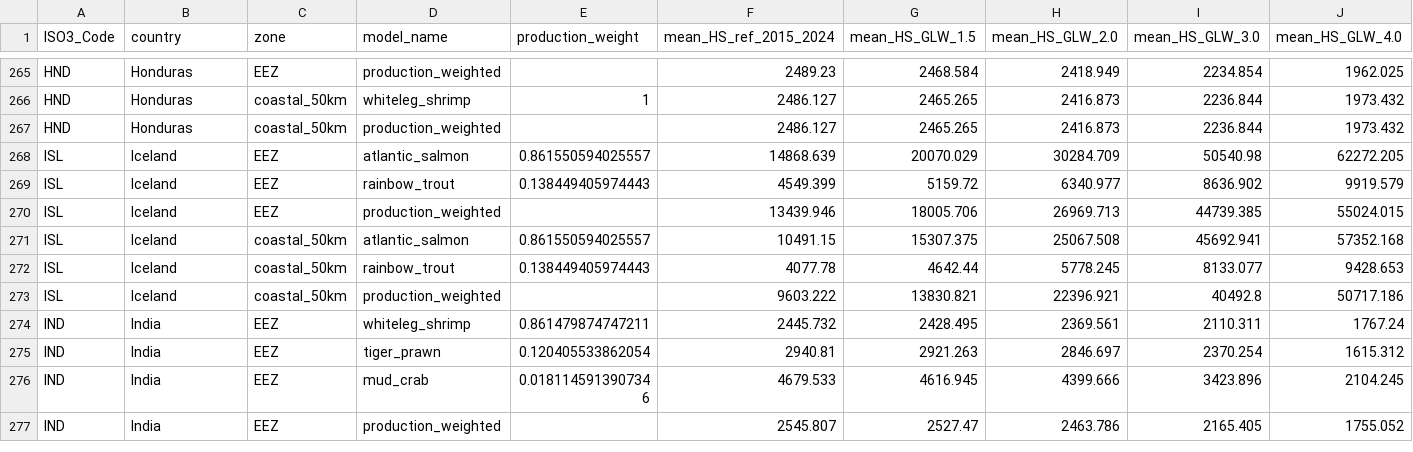
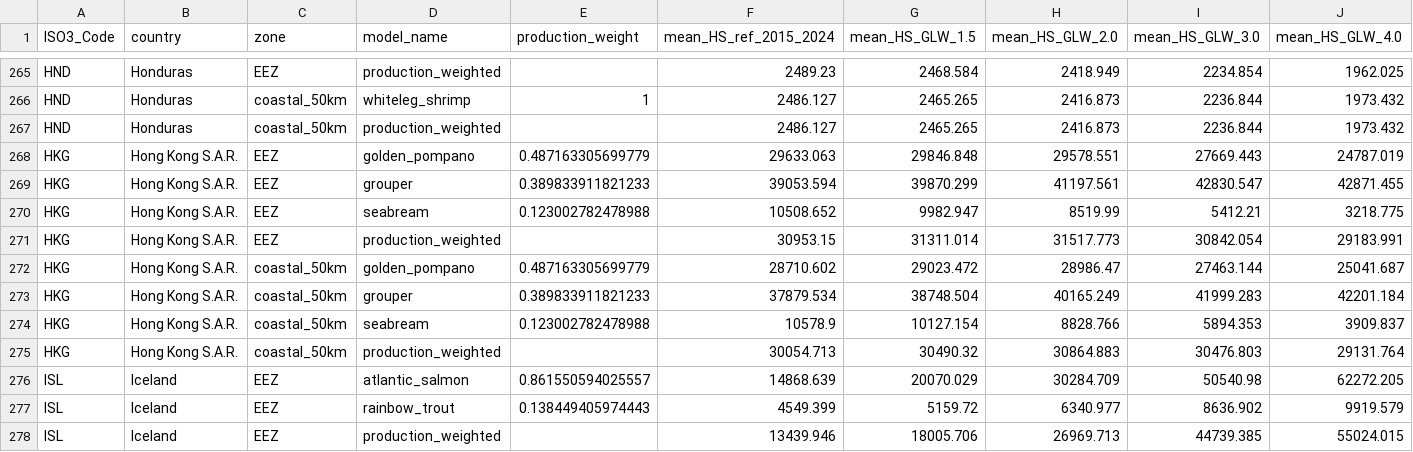
Before and after one commit to Sustainable-Aquafeeds-Project/climate_risks_to_fed_mariculture, a CSV file: outputs/for_report/HS_change_stats_all.csv, drawn as a sheet; only a part is shown, gaps mark what is left out; the shorter side is filled out with more unchanged rows; rows hold the shown columns only; the diff names each change by its address in the sheet, - before the commit and + after, or states it on an @@ line.

Commit message:
HS change stats, including HKG

```diff
--- a/outputs/for_report/HS_change_stats_all.csv
+++ b/outputs/for_report/HS_change_stats_all.csv
+row 268: HKG | Hong Kong S.A.R. | EEZ | golden_pompano | 0.487163305699779 | 29633.063 | 29846.848 | 29578.551 | 27669.443 | 24787.019
+row 269: HKG | Hong Kong S.A.R. | EEZ | grouper | 0.389833911821233 | 39053.594 | 39870.299 | 41197.561 | 42830.547 | 42871.455
+row 270: HKG | Hong Kong S.A.R. | EEZ | seabream | 0.123002782478988 | 10508.652 | 9982.947 | 8519.99 | 5412.21 | 3218.775
+row 271: HKG | Hong Kong S.A.R. | EEZ | production_weighted |  | 30953.15 | 31311.014 | 31517.773 | 30842.054 | 29183.991
+row 272: HKG | Hong Kong S.A.R. | coastal_50km | golden_pompano | 0.487163305699779 | 28710.602 | 29023.472 | 28986.47 | 27463.144 | 25041.687
+row 273: HKG | Hong Kong S.A.R. | coastal_50km | grouper | 0.389833911821233 | 37879.534 | 38748.504 | 40165.249 | 41999.283 | 42201.184
+row 274: HKG | Hong Kong S.A.R. | coastal_50km | seabream | 0.123002782478988 | 10578.9 | 10127.154 | 8828.766 | 5894.353 | 3909.837
+row 275: HKG | Hong Kong S.A.R. | coastal_50km | production_weighted |  | 30054.713 | 30490.32 | 30864.883 | 30476.803 | 29131.764
```
Also changed, not shown: 3 other files.
